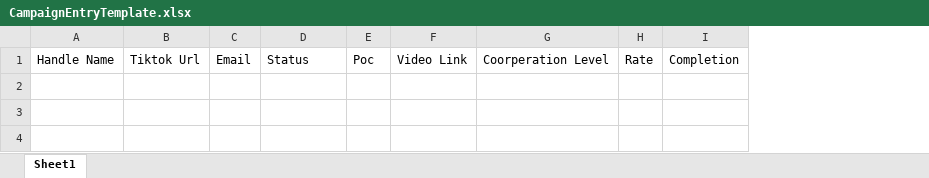
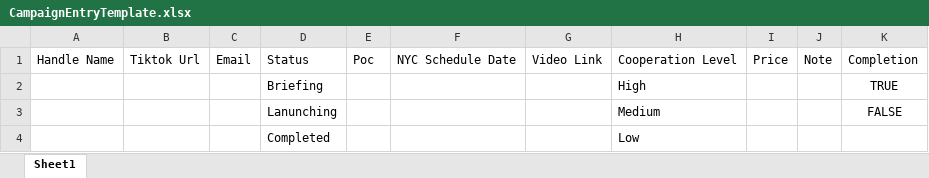
Before and after one commit to lykiuun56/db-project, an Excel workbook: src/assets/CampaignEntryTemplate.xlsx, sheet Sheet1, drawn as a sheet; values as stored, in another font and other column widths than the file's, no borders; removed rows and columns are numbered as before the commit, all else as after; the diff names each change by its address in the sheet, - before the commit and + after, or states it on an @@ line.

```diff
--- a/src/assets/CampaignEntryTemplate.xlsx (sheet Sheet1)
+++ b/src/assets/CampaignEntryTemplate.xlsx (sheet Sheet1)
+column F, row 1: NYC Schedule Date
-column G, row 1: Coorperation Level
-column H, row 1: Rate
+column H, row 1: Cooperation Level
+column I, row 1: Price
+column J, row 1: Note
+row 2:  |  |  | Briefing |  |  |  | High |  |  | TRUE
+row 3:  |  |  | Lanunching |  |  |  | Medium |  |  | FALSE
+row 4:  |  |  | Completed |  |  |  | Low
```
Also changed, not shown: 2 other files.
